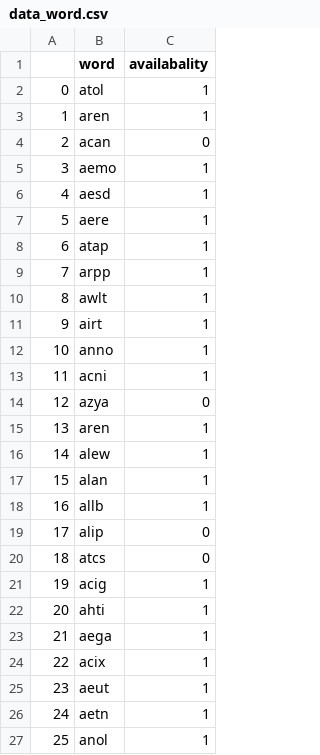
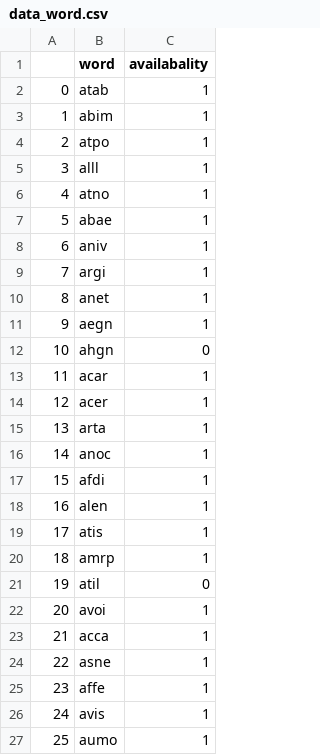
Before and after one commit to marcadeant/word_generator, a CSV file: data_word.csv, drawn as a sheet; only a part is shown; the diff covers the shown part only.

```diff
--- a/data_word.csv
+++ b/data_word.csv
@@ -1,27 +1,27 @@
 ;word;availabality
-0;atol;1
-1;aren;1
-2;acan;0
-3;aemo;1
-4;aesd;1
-5;aere;1
-6;atap;1
-7;arpp;1
-8;awlt;1
-9;airt;1
-10;anno;1
-11;acni;1
-12;azya;0
-13;aren;1
-14;alew;1
-15;alan;1
-16;allb;1
-17;alip;0
-18;atcs;0
-19;acig;1
-20;ahti;1
-21;aega;1
-22;acix;1
-23;aeut;1
-24;aetn;1
-25;anol;1
+0;atab;1
+1;abim;1
+2;atpo;1
+3;alll;1
+4;atno;1
+5;abae;1
+6;aniv;1
+7;argi;1
+8;anet;1
+9;aegn;1
+10;ahgn;0
+11;acar;1
+12;acer;1
+13;arta;1
+14;anoc;1
+15;afdi;1
+16;alen;1
+17;atis;1
+18;amrp;1
+19;atil;0
+20;avoi;1
+21;acca;1
+22;asne;1
+23;affe;1
+24;avis;1
+25;aumo;1
```
Also changed, not shown: 97 edited cells elsewhere in this file, 13 other files.
